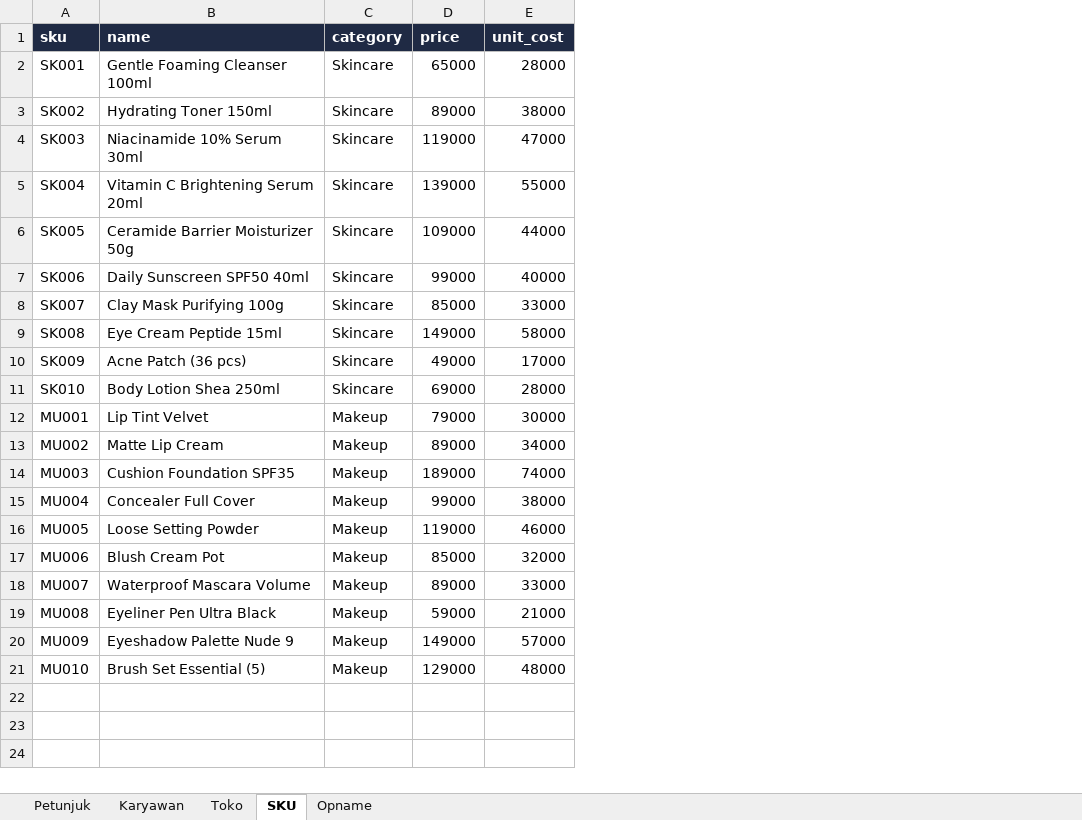
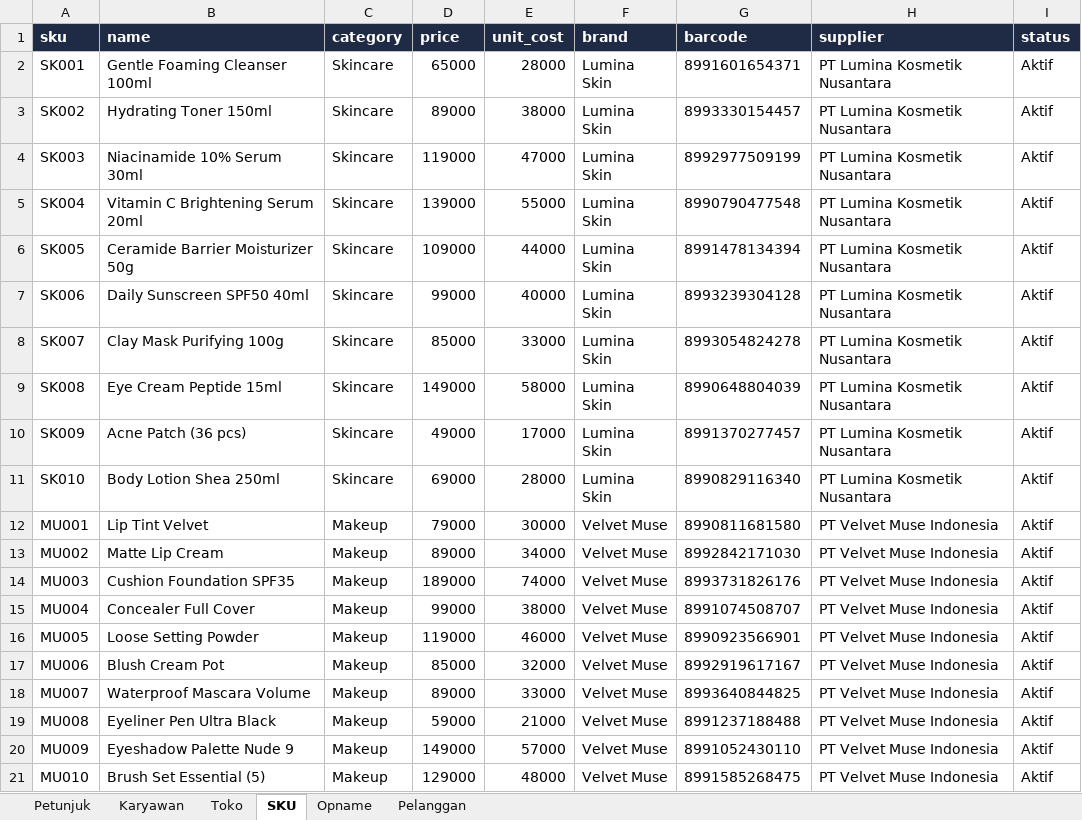
Before and after one commit to izraaliya/retail-audit, an Excel workbook: sample_data/Data_Master.xlsx, sheet SKU, drawn as a sheet; values as stored, in another font and other column widths than the file's, no borders; the diff names each change by its address in the sheet, - before the commit and + after, or states it on an @@ line.

Commit message:
Complete sample data (customers, richer order/item/refund/master detail) and support the Pelanggan table with two new order-audit checks

```diff
--- a/sample_data/Data_Master.xlsx (sheet SKU)
+++ b/sample_data/Data_Master.xlsx (sheet SKU)
+sheet tab: Pelanggan
+column F (brand), rows 2-21: Lumina Skin | Lumina Skin | Lumina Skin | Lumina Skin | Lumina Skin | Lumina Skin | Lumina Skin | Lumina Skin | Lumina Skin | Lumina Skin | Velvet Muse | Velvet Muse | Velvet Muse | Velvet Muse | Velvet Muse | Velvet Muse | Velvet Muse | Velvet Muse | Velvet Muse | Velvet Muse
+column G (barcode), rows 2-21: 8991601654371 | 8993330154457 | 8992977509199 | 8990790477548 | 8991478134394 | 8993239304128 | 8993054824278 | 8990648804039 | 8991370277457 | 8990829116340 | 8990811681580 | 8992842171030 | 8993731826176 | 8991074508707 | 8990923566901 | 8992919617167 | 8993640844825 | 8991237188488 | 8991052430110 | 8991585268475
+column H (supplier), rows 2-21: PT Lumina Kosmetik Nusantara | PT Lumina Kosmetik Nusantara | PT Lumina Kosmetik Nusantara | PT Lumina Kosmetik Nusantara | PT Lumina Kosmetik Nusantara | PT Lumina Kosmetik Nusantara | PT Lumina Kosmetik Nusantara | PT Lumina Kosmetik Nusantara | PT Lumina Kosmetik Nusantara | PT Lumina Kosmetik Nusantara | PT Velvet Muse Indonesia | PT Velvet Muse Indonesia | PT Velvet Muse Indonesia | PT Velvet Muse Indonesia | PT Velvet Muse Indonesia | PT Velvet Muse Indonesia | PT Velvet Muse Indonesia | PT Velvet Muse Indonesia | PT Velvet Muse Indonesia | PT Velvet Muse Indonesia
+column I (status), rows 2-21: all Aktif
```
Also changed, not shown: sheet Toko, sheet Petunjuk, sheet Karyawan, sheet Opname, 9 other files.
